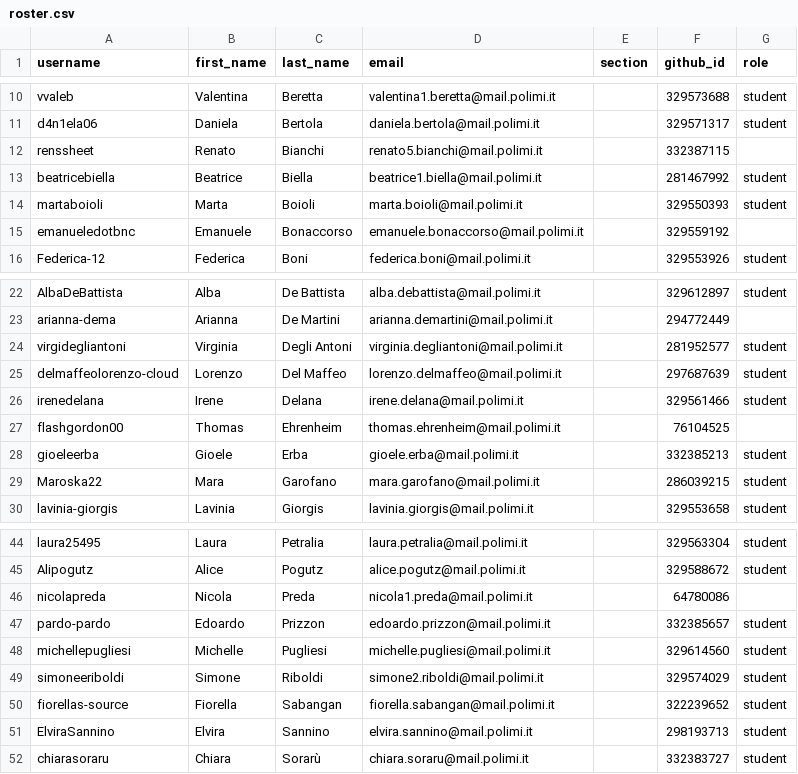
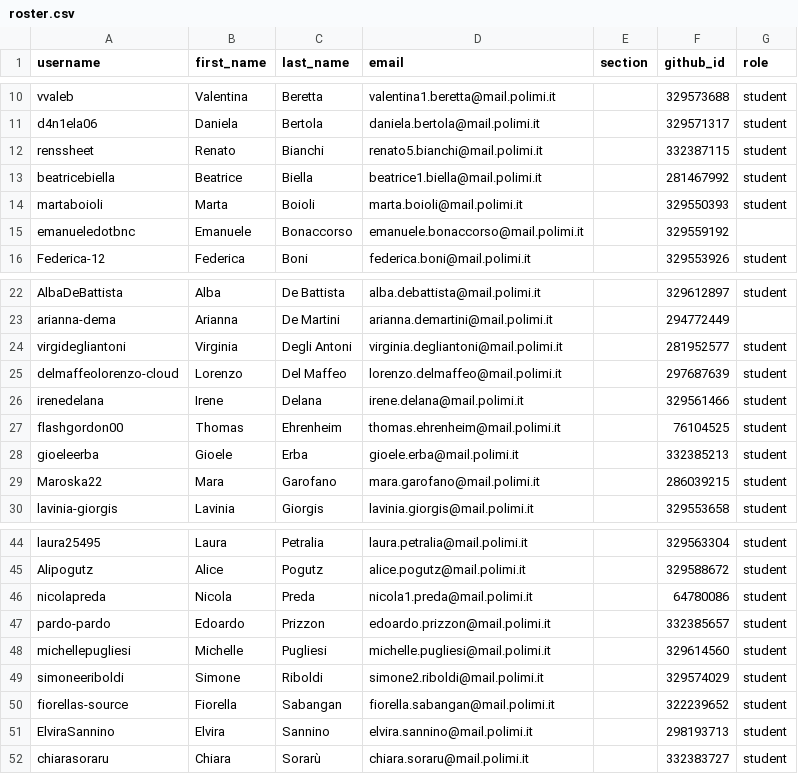
Before and after one commit to lcg-infodesign/classroom50, a CSV file: lcg-infodesign-2026-2027/roster.csv, drawn as a sheet; only a part is shown, gaps mark what is left out.

Commit message:
[Classroom 50] Sync roster from teams: lcg-infodesign-2026-2027

```diff
--- a/lcg-infodesign-2026-2027/roster.csv
+++ b/lcg-infodesign-2026-2027/roster.csv
@@ -11,3 +11,3 @@ vvaleb,Valentina,Beretta,valentina1.beretta@mail.polimi.it,,329573688,student
 d4n1ela06,Daniela,Bertola,daniela.bertola@mail.polimi.it,,329571317,student
-renssheet,Renato,Bianchi,renato5.bianchi@mail.polimi.it,,332387115,
+renssheet,Renato,Bianchi,renato5.bianchi@mail.polimi.it,,332387115,student
 beatricebiella,Beatrice,Biella,beatrice1.biella@mail.polimi.it,,281467992,student
@@ -26,3 +26,3 @@ delmaffeolorenzo-cloud,Lorenzo,Del Maffeo,lorenzo.delmaffeo@mail.polimi.it,,2976
 irenedelana,Irene,Delana,irene.delana@mail.polimi.it,,329561466,student
-flashgordon00,Thomas,Ehrenheim,thomas.ehrenheim@mail.polimi.it,,76104525,
+flashgordon00,Thomas,Ehrenheim,thomas.ehrenheim@mail.polimi.it,,76104525,student
 gioeleerba,Gioele,Erba,gioele.erba@mail.polimi.it,,332385213,student
@@ -45,3 +45,3 @@ laura25495,Laura,Petralia,laura.petralia@mail.polimi.it,,329563304,student
 Alipogutz,Alice,Pogutz,alice.pogutz@mail.polimi.it,,329588672,student
-nicolapreda,Nicola,Preda,nicola1.preda@mail.polimi.it,,64780086,
+nicolapreda,Nicola,Preda,nicola1.preda@mail.polimi.it,,64780086,student
 pardo-pardo,Edoardo,Prizzon,edoardo.prizzon@mail.polimi.it,,332385657,student
```
